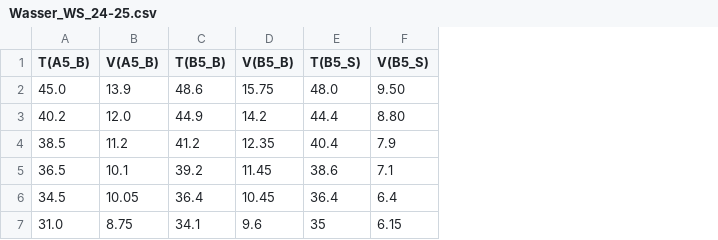
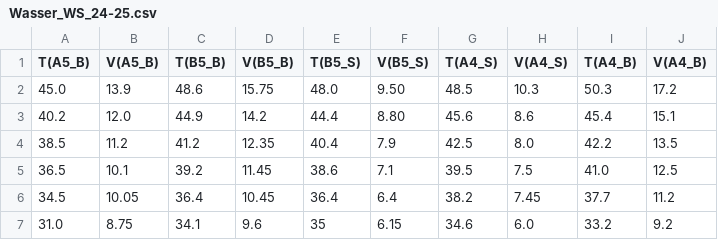
Before and after one commit to ManniGertrude/PC, a CSV file: Daten/Wasser_WS_24-25.csv, drawn as a sheet; the diff names each change by its address in the sheet, - before the commit and + after, or states it on an @@ line.

Commit message:
modified:   Daten/Ideal_WS_24-25.csv 	modified:   Daten/Mikroskop_WS_24-25.csv 	modified:   Daten/Wasser_WS_24-25.csv 	modified:   "L\303\266sungen.py" 	modified:   PNG/Mikroskop/SS 23/A1 Mikroskop.png 	modified:   PNG/Mikroskop/SS 23/A2 Mikroskop.png 	modified:   PNG/Mikroskop/SS 23/A3 Mikroskop.png 	modified:   PNG/Mikroskop/SS 23/A4 Mikroskop.png 	modified:   PNG/Mikroskop/SS 23/A5 Mikroskop.png 	modified:   PNG/Mikroskop/SS 23/B1 Mikroskop.png 	modified:   PNG/Mikroskop/SS 23/B2 Mikroskop.png 	modified:   PNG/Mikroskop/SS 23/B3 Mikroskop.png 	modified:   PNG/Mikroskop/SS 23/B4 Mikroskop.png 	modified:   PNG/Mikroskop/SS 23/B5 Mikroskop.png 	modified:   PNG/Mikroskop/SS 24/A2 Mikroskop.png 	modified:   PNG/Mikroskop/SS 24/A3 Mikroskop.png 	modified:   PNG/Mikroskop/SS 24/A4 Mikroskop.png 	modified:   PNG/Mikroskop/SS 24/B2 Mikroskop.png 	modified:   PNG/Mikroskop/SS 24/B3 Mikroskop.png 	modified:   PNG/Mikroskop/SS 24/B4 Mikroskop.png 	modified:   PNG/Mikroskop/WS 22-23/A1 Mikroskop.png 	modified:   PNG/Mikroskop/WS 22-23/A2 Mikroskop.png 	modified:   PNG/Mikroskop/WS 22-23/A3 Mikroskop.png 	modified:   PNG/Mikroskop/WS 22-23/A4 Mikroskop.png 	modified:   PNG/Mikroskop/WS 22-23/A5 Mikroskop.png 	modified:   PNG/Mikroskop/WS 22-23/B1 Mikroskop.png 	modified:   PNG/Mikroskop/WS 22-23/B2 Mikroskop.png 	modified:   PNG/Mikroskop/WS 22-23/B3 Mikroskop.png 	modified:   PNG/Mikroskop/WS 22-23/B4 Mikroskop.png 	modified:   PNG/Mikroskop/WS 22-23/B5 Mikroskop.png 	modified:   PNG/Mikroskop/WS 23-24/A1 Mikroskop.png 	modified:   PNG/Mikroskop/WS 23-24/A2 Mikroskop.png 	modified:   PNG/Mikroskop/WS 23-24/A3 Mikroskop.png 	modified:   PNG/Mikroskop/WS 23-24/A4 Mikroskop.png 	modified:   PNG/Mikroskop/WS 23-24/A5 Mikroskop.png 	modified:   PNG/Mikroskop/WS 23-24/B1 Mikroskop.png 	modified:   PNG/Mikroskop/WS 23-24/B2 Mikroskop.png 	modified:   PNG/Mikroskop/WS 23-24/B3 Mikroskop.png 	modified:   PNG/Mikroskop/WS 23-24/B4 Mikroskop.png 	modified:   PNG/Mikroskop/WS 23-24/B5 Mikroskop.png 	new file:   PNG/Mikroskop/WS 24-25/A4 Mikroskop.png 	modified:   PNG/Mikroskop/WS 24-25/A5 Mikroskop.png 	modified:   PNG/Mikroskop/WS 24-25/B5 Mikroskop.png 	new file:   PNG/WS2425 Wasser/Wasser A4 Benzoe.png 	new file:   PNG/WS2425 Wasser/Wasser A4 Salicyl.png 	modified:   PNG/WS2425 Wasser/Wasser A5 Benzoe.png 	modified:   PNG/WS2425 Wasser/Wasser B5 Benzoe.png 	modified:   PNG/WS2425 Wasser/Wasser B5 Salicyl.png

```diff
--- a/Daten/Wasser_WS_24-25.csv
+++ b/Daten/Wasser_WS_24-25.csv
+column G (T(A4_S)), rows 2-7: 48.5 | 45.6 | 42.5 | 39.5 | 38.2 | 34.6
+column H (V(A4_S)), rows 2-7: 10.3 | 8.6 | 8.0 | 7.5 | 7.45 | 6.0
+column I (T(A4_B)), rows 2-7: 50.3 | 45.4 | 42.2 | 41.0 | 37.7 | 33.2
+column J (V(A4_B)), rows 2-7: 17.2 | 15.1 | 13.5 | 12.5 | 11.2 | 9.2
```
Also changed, not shown: Daten/Mikroskop_WS_24-25.csv, 46 other files.
